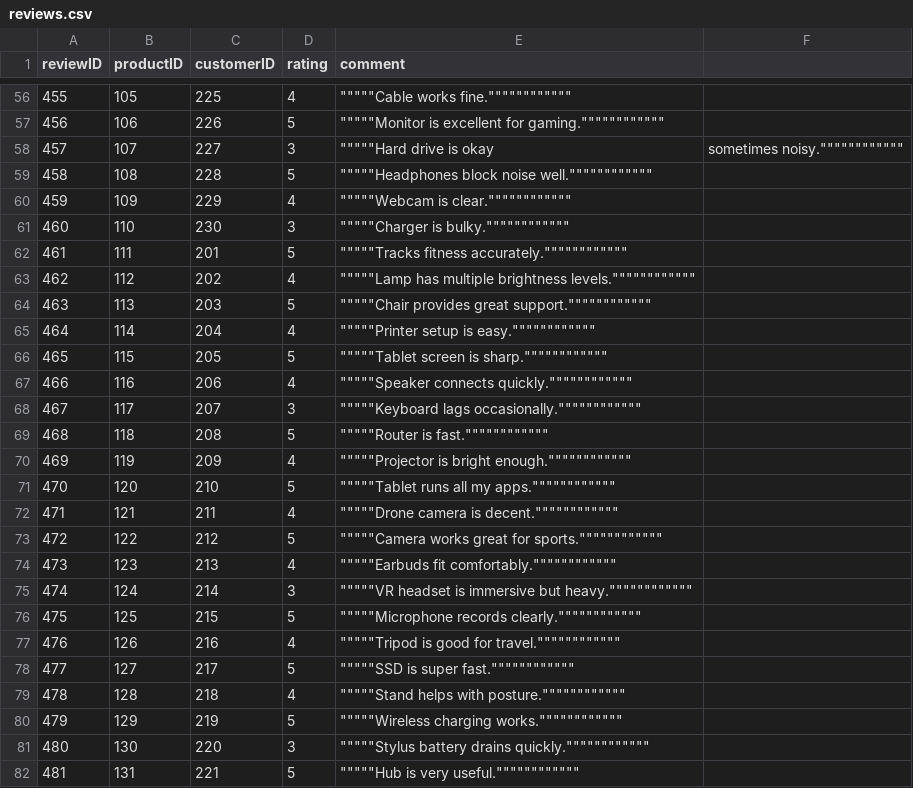
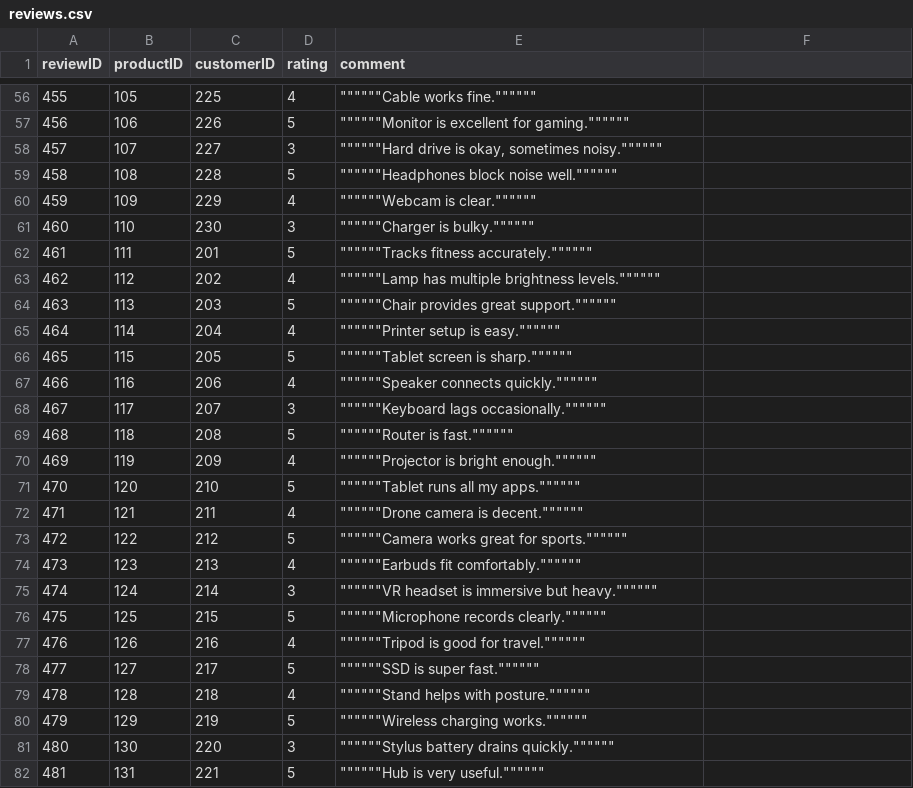
Before and after one commit to jooryA/CSC212Phase2, a CSV file: dataset/reviews.csv, drawn as a sheet; only a part is shown, gaps mark what is left out; the diff covers the shown part only.

```diff
--- a/dataset/reviews.csv
+++ b/dataset/reviews.csv
@@ -56,27 +56,27 @@ reviewID,productID,customerID,rating,comment
-455,105,225,4,""""""""""""Cable works fine.""""""""""""
-456,106,226,5,""""""""""""Monitor is excellent for gaming.""""""""""""
-457,107,227,3,""""""""""""Hard drive is okay, sometimes noisy.""""""""""""
-458,108,228,5,""""""""""""Headphones block noise well.""""""""""""
-459,109,229,4,""""""""""""Webcam is clear.""""""""""""
-460,110,230,3,""""""""""""Charger is bulky.""""""""""""
-461,111,201,5,""""""""""""Tracks fitness accurately.""""""""""""
-462,112,202,4,""""""""""""Lamp has multiple brightness levels.""""""""""""
-463,113,203,5,""""""""""""Chair provides great support.""""""""""""
-464,114,204,4,""""""""""""Printer setup is easy.""""""""""""
-465,115,205,5,""""""""""""Tablet screen is sharp.""""""""""""
-466,116,206,4,""""""""""""Speaker connects quickly.""""""""""""
-467,117,207,3,""""""""""""Keyboard lags occasionally.""""""""""""
-468,118,208,5,""""""""""""Router is fast.""""""""""""
-469,119,209,4,""""""""""""Projector is bright enough.""""""""""""
-470,120,210,5,""""""""""""Tablet runs all my apps.""""""""""""
-471,121,211,4,""""""""""""Drone camera is decent.""""""""""""
-472,122,212,5,""""""""""""Camera works great for sports.""""""""""""
-473,123,213,4,""""""""""""Earbuds fit comfortably.""""""""""""
-474,124,214,3,""""""""""""VR headset is immersive but heavy.""""""""""""
-475,125,215,5,""""""""""""Microphone records clearly.""""""""""""
-476,126,216,4,""""""""""""Tripod is good for travel.""""""""""""
-477,127,217,5,""""""""""""SSD is super fast.""""""""""""
-478,128,218,4,""""""""""""Stand helps with posture.""""""""""""
-479,129,219,5,""""""""""""Wireless charging works.""""""""""""
-480,130,220,3,""""""""""""Stylus battery drains quickly.""""""""""""
-481,131,221,5,""""""""""""Hub is very useful.""""""""""""
+455,105,225,4,"""""""""""""Cable works fine."""""""""""""
+456,106,226,5,"""""""""""""Monitor is excellent for gaming."""""""""""""
+457,107,227,3,"""""""""""""Hard drive is okay, sometimes noisy."""""""""""""
+458,108,228,5,"""""""""""""Headphones block noise well."""""""""""""
+459,109,229,4,"""""""""""""Webcam is clear."""""""""""""
+460,110,230,3,"""""""""""""Charger is bulky."""""""""""""
+461,111,201,5,"""""""""""""Tracks fitness accurately."""""""""""""
+462,112,202,4,"""""""""""""Lamp has multiple brightness levels."""""""""""""
+463,113,203,5,"""""""""""""Chair provides great support."""""""""""""
+464,114,204,4,"""""""""""""Printer setup is easy."""""""""""""
+465,115,205,5,"""""""""""""Tablet screen is sharp."""""""""""""
+466,116,206,4,"""""""""""""Speaker connects quickly."""""""""""""
+467,117,207,3,"""""""""""""Keyboard lags occasionally."""""""""""""
+468,118,208,5,"""""""""""""Router is fast."""""""""""""
+469,119,209,4,"""""""""""""Projector is bright enough."""""""""""""
+470,120,210,5,"""""""""""""Tablet runs all my apps."""""""""""""
+471,121,211,4,"""""""""""""Drone camera is decent."""""""""""""
+472,122,212,5,"""""""""""""Camera works great for sports."""""""""""""
+473,123,213,4,"""""""""""""Earbuds fit comfortably."""""""""""""
+474,124,214,3,"""""""""""""VR headset is immersive but heavy."""""""""""""
+475,125,215,5,"""""""""""""Microphone records clearly."""""""""""""
+476,126,216,4,"""""""""""""Tripod is good for travel."""""""""""""
+477,127,217,5,"""""""""""""SSD is super fast."""""""""""""
+478,128,218,4,"""""""""""""Stand helps with posture."""""""""""""
+479,129,219,5,"""""""""""""Wireless charging works."""""""""""""
+480,130,220,3,"""""""""""""Stylus battery drains quickly."""""""""""""
+481,131,221,5,"""""""""""""Hub is very useful."""""""""""""
```
Also changed, not shown: 75 edited cells elsewhere in this file, dataset/orders.csv, dataset/prodcuts.csv, 4 other files.
